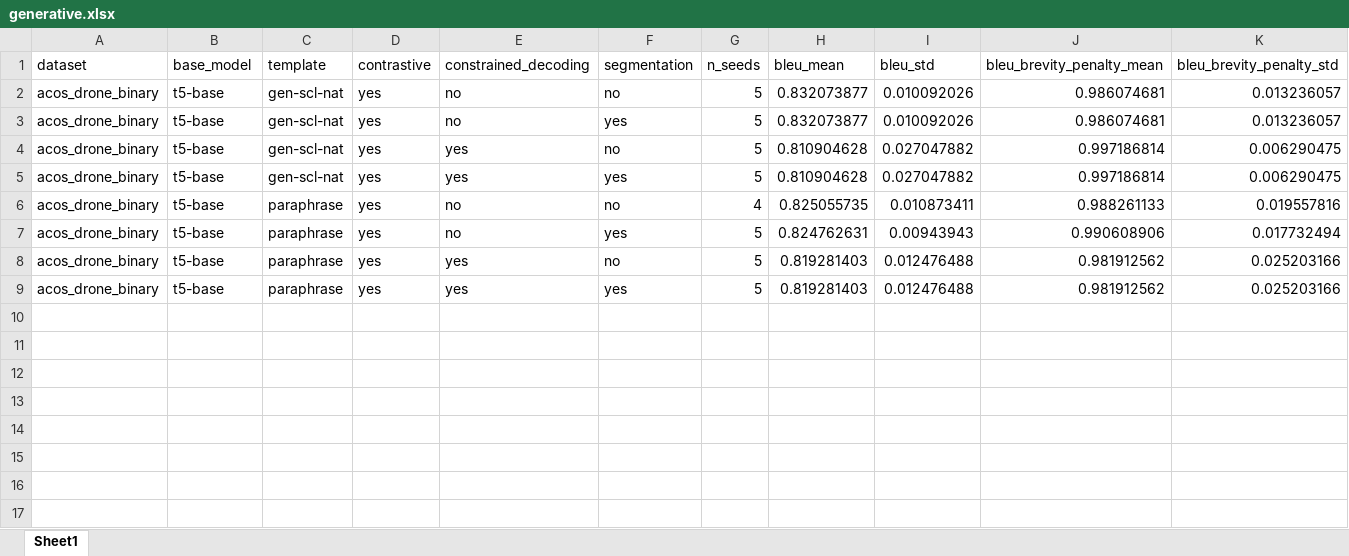
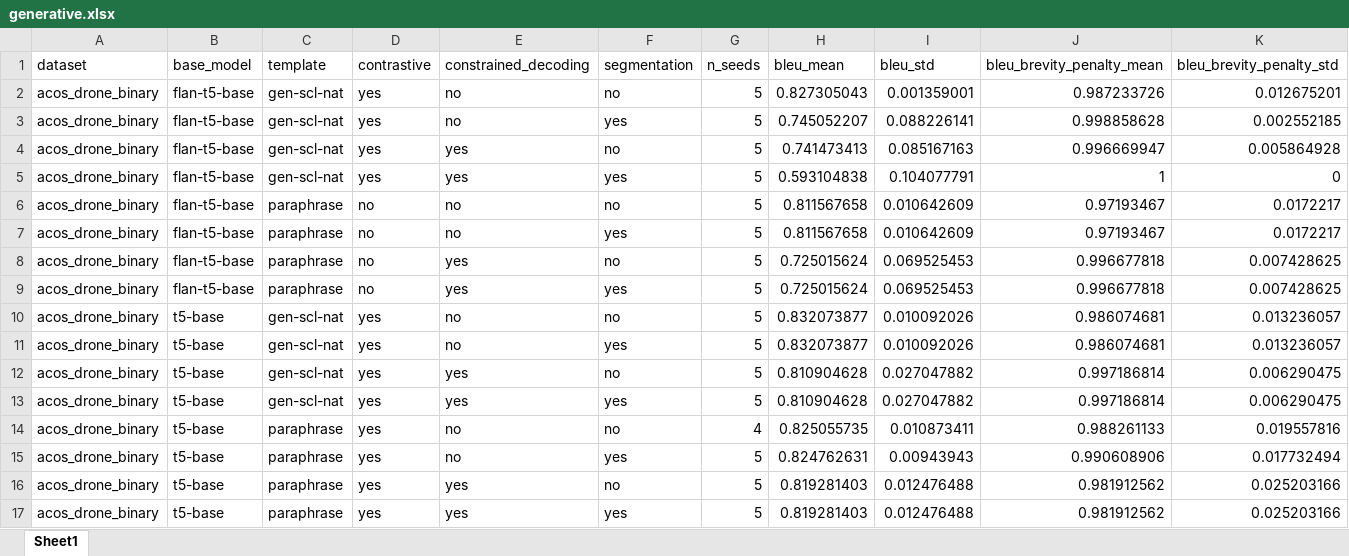
Before and after one commit to swardiantara/drone-GEN_SCL_NAT, an Excel workbook: analysis/aggregate/generative.xlsx, sheet Sheet1, drawn as a sheet; only a part is shown; values as stored, in another font and other column widths than the file's, no borders; rows hold the shown columns only; the diff names each change by its address in the sheet, - before the commit and + after, or states it on an @@ line.

```diff
--- a/analysis/aggregate/generative.xlsx (sheet Sheet1)
+++ b/analysis/aggregate/generative.xlsx (sheet Sheet1)
+row 2: acos_drone_binary | flan-t5-base | gen-scl-nat | yes | no | no | 5 | 0.827305043 | 0.001359001 | 0.987233726 | 0.012675201
+row 3: acos_drone_binary | flan-t5-base | gen-scl-nat | yes | no | yes | 5 | 0.745052207 | 0.088226141 | 0.998858628 | 0.002552185
+row 4: acos_drone_binary | flan-t5-base | gen-scl-nat | yes | yes | no | 5 | 0.741473413 | 0.085167163 | 0.996669947 | 0.005864928
+row 5: acos_drone_binary | flan-t5-base | gen-scl-nat | yes | yes | yes | 5 | 0.593104838 | 0.104077791 | 1 | 0
+row 6: acos_drone_binary | flan-t5-base | paraphrase | no | no | no | 5 | 0.811567658 | 0.010642609 | 0.97193467 | 0.0172217
+row 7: acos_drone_binary | flan-t5-base | paraphrase | no | no | yes | 5 | 0.811567658 | 0.010642609 | 0.97193467 | 0.0172217
+row 8: acos_drone_binary | flan-t5-base | paraphrase | no | yes | no | 5 | 0.725015624 | 0.069525453 | 0.996677818 | 0.007428625
+row 9: acos_drone_binary | flan-t5-base | paraphrase | no | yes | yes | 5 | 0.725015624 | 0.069525453 | 0.996677818 | 0.007428625
```
Also changed, not shown: analysis/aggregate/ac-PRF.xlsx, analysis/aggregate/multiset-PRF.xlsx, 4 other files.
